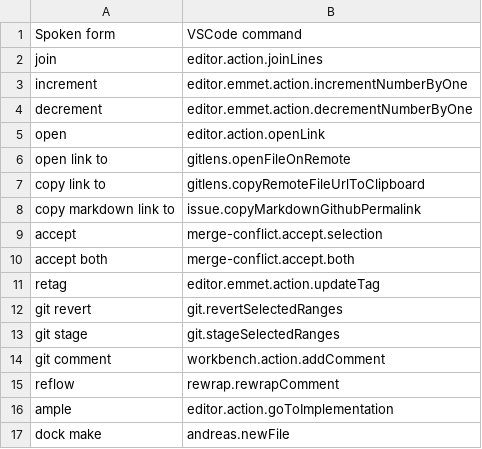
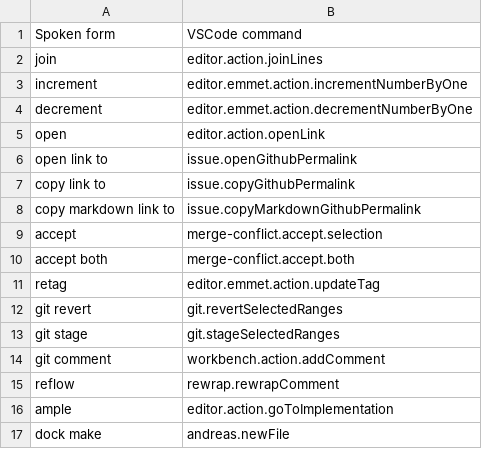
Before and after one commit to pokey/pokey_talon, a CSV file: cursorless-settings/experimental/actions_custom.csv, drawn as a sheet.

```diff
--- a/cursorless-settings/experimental/actions_custom.csv
+++ b/cursorless-settings/experimental/actions_custom.csv
@@ -5,4 +5,4 @@ decrement, editor.emmet.action.decrementNumberByOne
 open, editor.action.openLink
-open link to, gitlens.openFileOnRemote
-copy link to, gitlens.copyRemoteFileUrlToClipboard
+open link to, issue.openGithubPermalink
+copy link to, issue.copyGithubPermalink
 copy markdown link to, issue.copyMarkdownGithubPermalink
```
Also changed, not shown: 3 other files.
